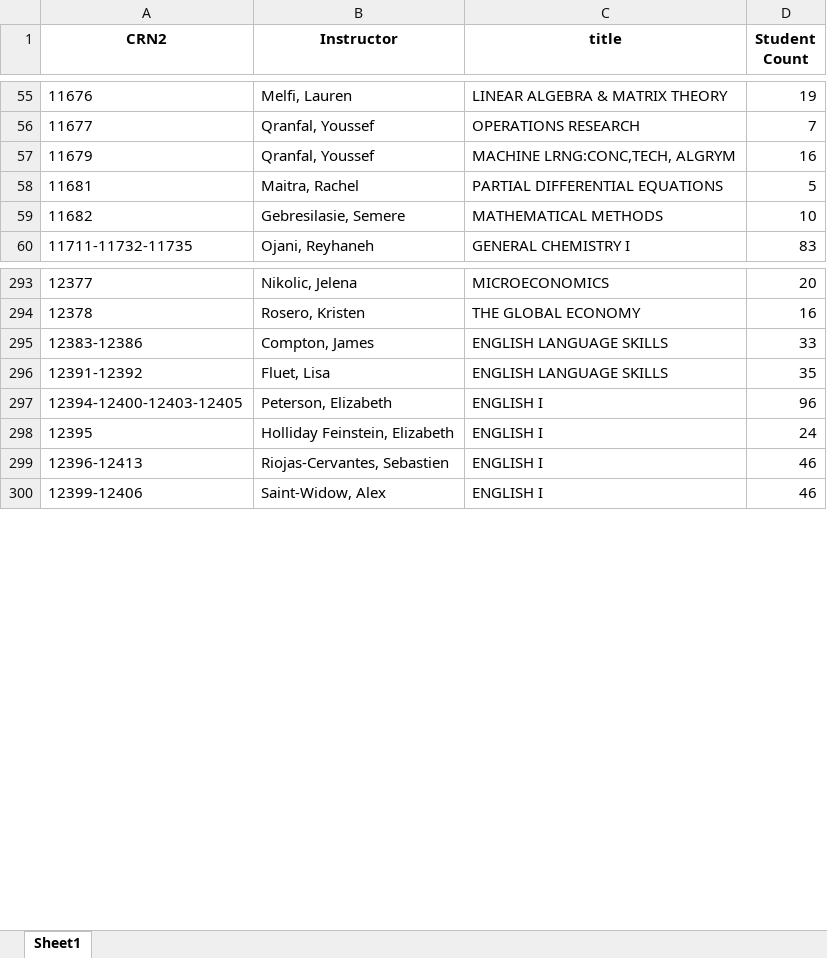
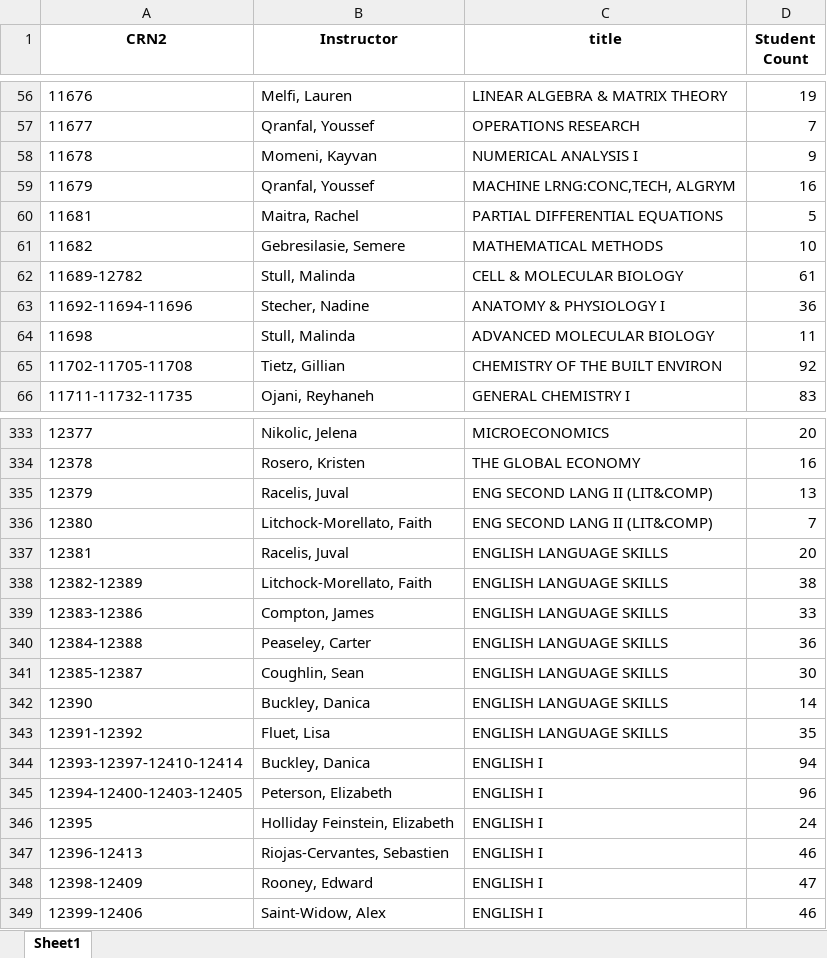
Before and after one commit to wur5atwit/redesigned-train, an Excel workbook: combined_courses_filtered_with_counts.xlsx, sheet Sheet1, drawn as a sheet; only a part is shown, gaps mark what is left out; values as stored, in another font and other column widths than the file's, no borders; the diff covers the shown part only; the diff names each change by its address in the sheet, - before the commit and + after, or states it on an @@ line.

```diff
--- a/combined_courses_filtered_with_counts.xlsx (sheet Sheet1)
+++ b/combined_courses_filtered_with_counts.xlsx (sheet Sheet1)
+row 58: 11678 | Momeni, Kayvan | NUMERICAL ANALYSIS I | 9
+row 62: 11689-12782 | Stull, Malinda | CELL & MOLECULAR BIOLOGY | 61
+row 63: 11692-11694-11696 | Stecher, Nadine | ANATOMY & PHYSIOLOGY I | 36
+row 64: 11698 | Stull, Malinda | ADVANCED MOLECULAR BIOLOGY | 11
+row 65: 11702-11705-11708 | Tietz, Gillian | CHEMISTRY OF THE BUILT ENVIRON | 92
+row 335: 12379 | Racelis, Juval | ENG SECOND LANG II (LIT&COMP) | 13
+row 336: 12380 | Litchock-Morellato, Faith | ENG SECOND LANG II (LIT&COMP) | 7
+row 337: 12381 | Racelis, Juval | ENGLISH LANGUAGE SKILLS | 20
+row 338: 12382-12389 | Litchock-Morellato, Faith | ENGLISH LANGUAGE SKILLS | 38
+row 340: 12384-12388 | Peaseley, Carter | ENGLISH LANGUAGE SKILLS | 36
+row 341: 12385-12387 | Coughlin, Sean | ENGLISH LANGUAGE SKILLS | 30
+row 342: 12390 | Buckley, Danica | ENGLISH LANGUAGE SKILLS | 14
+row 344: 12393-12397-12410-12414 | Buckley, Danica | ENGLISH I | 94
+row 348: 12398-12409 | Rooney, Edward | ENGLISH I | 47
```
Also changed, not shown: 88 added rows elsewhere in this sheet, Possible_Schedule.xlsx, 1 other file.
